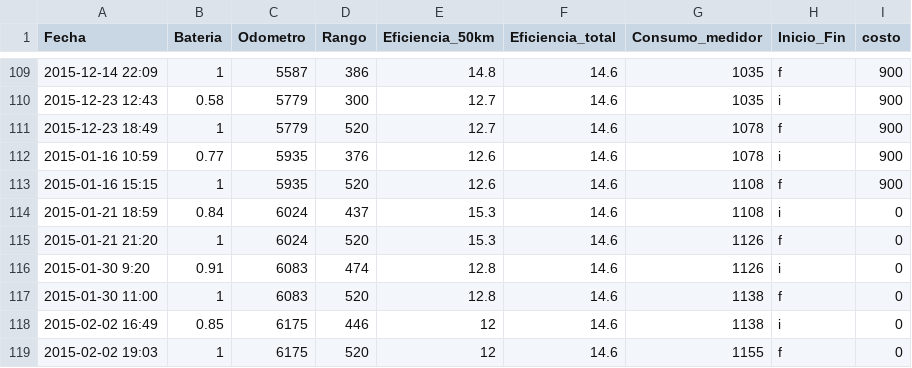
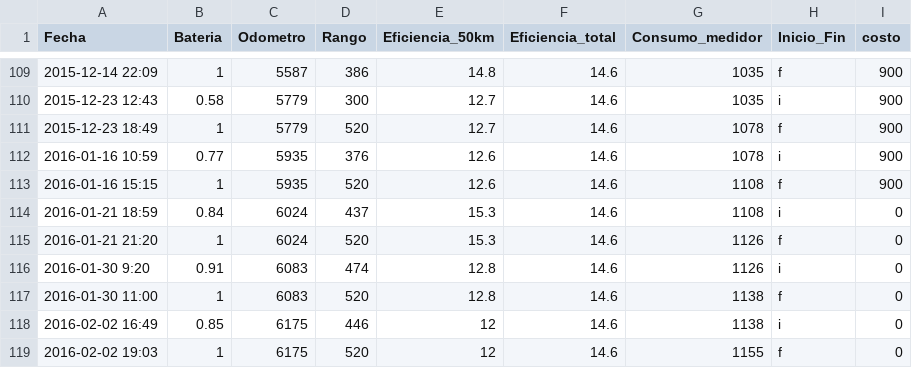
Before and after one commit to BetoAvila/datasets, a CSV file: random_datasets/bat/bat.csv, drawn as a sheet; only a part is shown, gaps mark what is left out.

```diff
--- a/random_datasets/bat/bat.csv
+++ b/random_datasets/bat/bat.csv
@@ -111,9 +111,9 @@ Fecha,Bateria,Odometro,Rango,Eficiencia_50km,Eficiencia_total,Consumo_medidor,In
 2015-12-23 18:49,1,5779,520,12.7,14.6,1078,f,900
-2015-01-16 10:59,0.77,5935,376,12.6,14.6,1078,i,900
-2015-01-16 15:15,1,5935,520,12.6,14.6,1108,f,900
-2015-01-21 18:59,0.84,6024,437,15.3,14.6,1108,i,0
-2015-01-21 21:20,1,6024,520,15.3,14.6,1126,f,0
-2015-01-30 9:20,0.91,6083,474,12.8,14.6,1126,i,0
-2015-01-30 11:00,1,6083,520,12.8,14.6,1138,f,0
-2015-02-02 16:49,0.85,6175,446,12,14.6,1138,i,0
-2015-02-02 19:03,1,6175,520,12,14.6,1155,f,0
+2016-01-16 10:59,0.77,5935,376,12.6,14.6,1078,i,900
+2016-01-16 15:15,1,5935,520,12.6,14.6,1108,f,900
+2016-01-21 18:59,0.84,6024,437,15.3,14.6,1108,i,0
+2016-01-21 21:20,1,6024,520,15.3,14.6,1126,f,0
+2016-01-30 9:20,0.91,6083,474,12.8,14.6,1126,i,0
+2016-01-30 11:00,1,6083,520,12.8,14.6,1138,f,0
+2016-02-02 16:49,0.85,6175,446,12,14.6,1138,i,0
+2016-02-02 19:03,1,6175,520,12,14.6,1155,f,0
```
